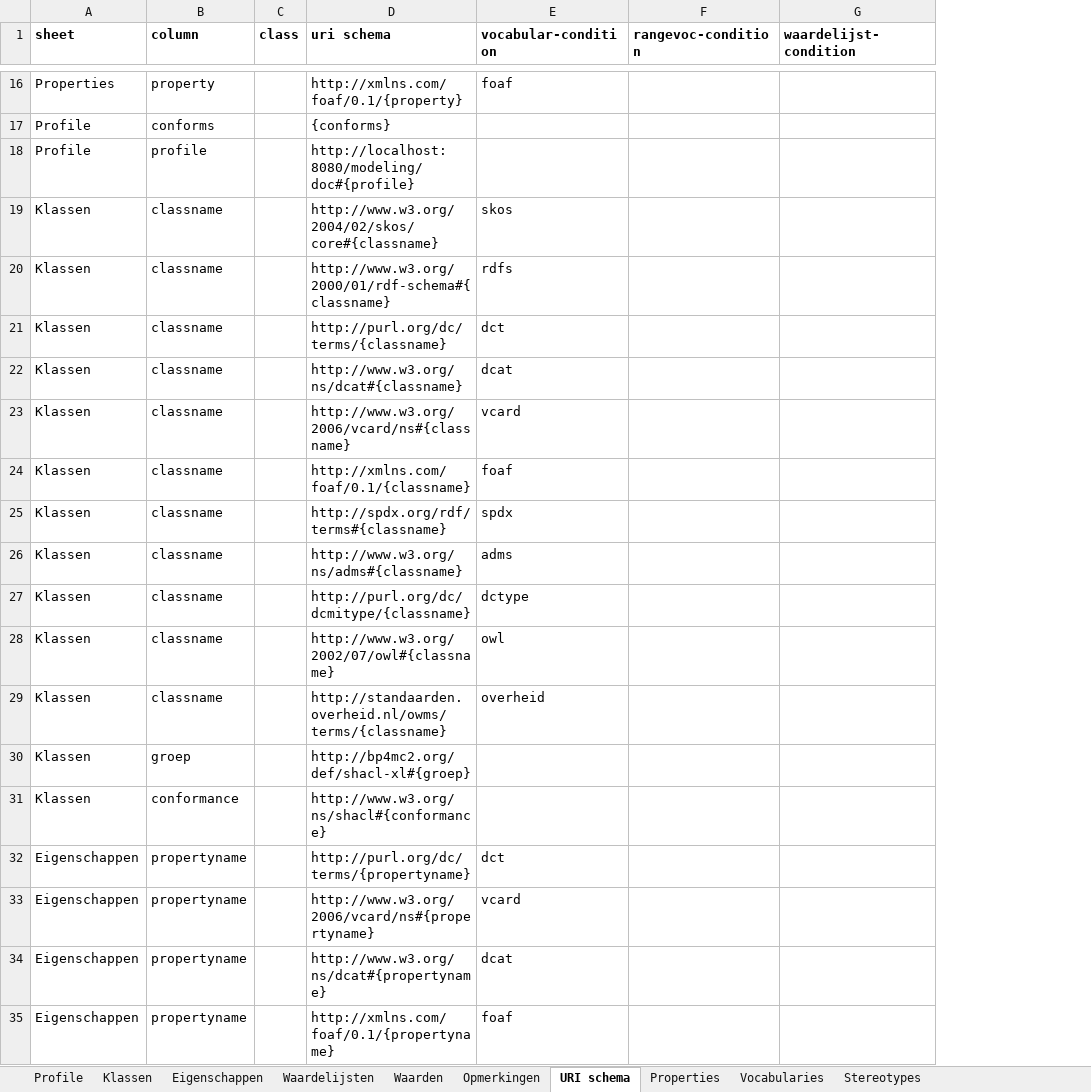
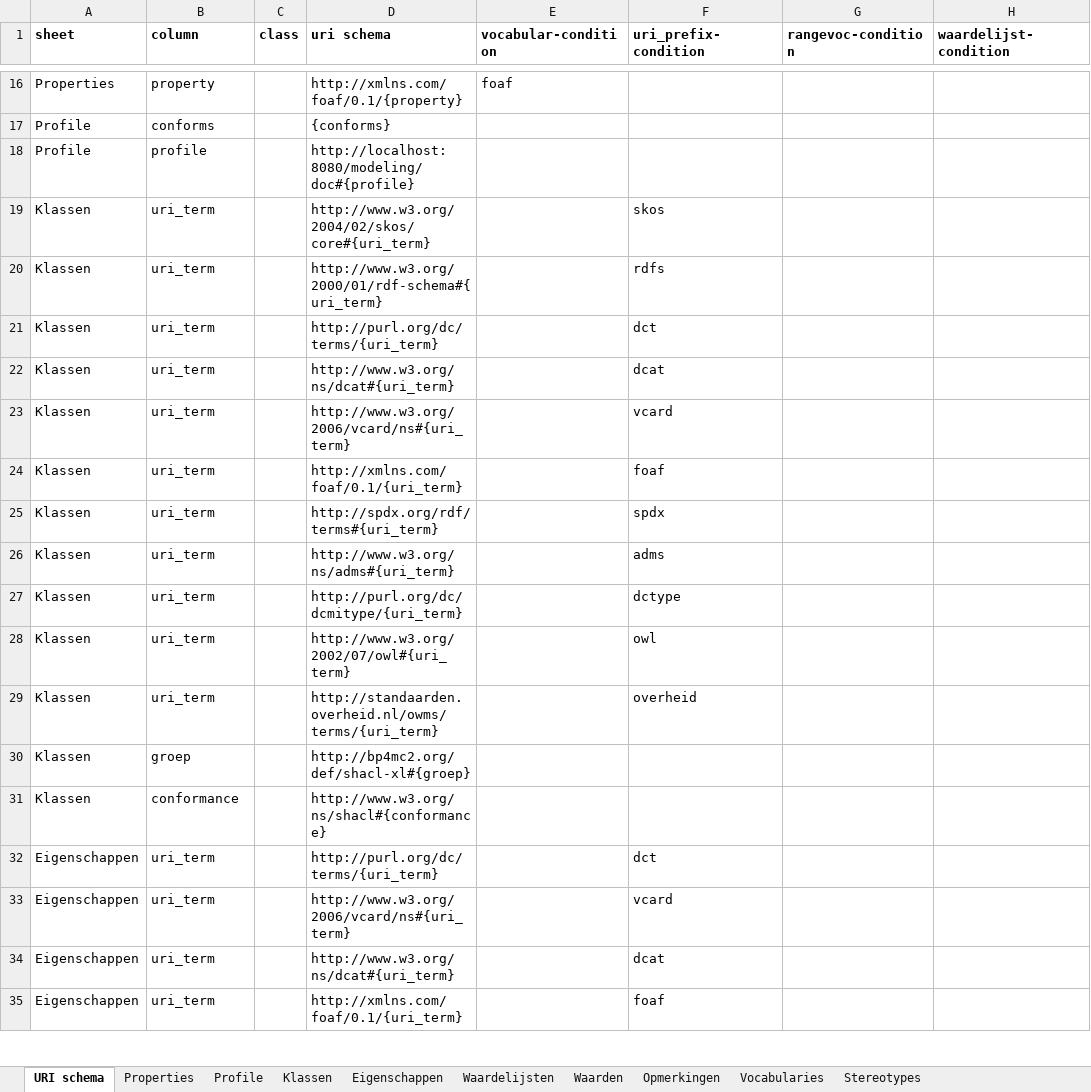
Before and after one commit to dataoverheid/DCAT-AP-NL, an Excel workbook: DCAT-AP-NL-Profile.xlsx, sheet URI schema, drawn as a sheet; only a part is shown, gaps mark what is left out; values as stored, in another font and other column widths than the file's, no borders; the diff covers the shown part only; the diff names each change by its address in the sheet, - before the commit and + after, or states it on an @@ line.

Commit message:
Structuur update

```diff
--- a/DCAT-AP-NL-Profile.xlsx (sheet URI schema)
+++ b/DCAT-AP-NL-Profile.xlsx (sheet URI schema)
@@ sheet tab order changed: URI schema | Properties | Profile | Klassen | Eigenschappen | Waardelijsten | Waarden | Opmerkingen | Vocabularies | Stereotypes @@
+column F (uri_prefix-condition), rows 19-35: skos | rdfs | dct | dcat | vcard | foaf | spdx | adms | dctype | owl | overheid |  |  | dct | vcard | dcat | foaf
-B19:B29 (column): classname
+B19:B29 (column): uri_term
-D19 (uri schema): http://www.w3.org/2004/02/skos/core#{classname}
+D19 (uri schema): http://www.w3.org/2004/02/skos/core#{uri_term}
-E19 (vocabular-condition): skos
+E19 (vocabular-condition): (empty)
-D20 (uri schema): http://www.w3.org/2000/01/rdf-schema#{classname}
+D20 (uri schema): http://www.w3.org/2000/01/rdf-schema#{uri_term}
-E20 (vocabular-condition): rdfs
+E20 (vocabular-condition): (empty)
-D21 (uri schema): http://purl.org/dc/terms/{classname}
+D21 (uri schema): http://purl.org/dc/terms/{uri_term}
-E21 (vocabular-condition): dct
+E21 (vocabular-condition): (empty)
-D22 (uri schema): http://www.w3.org/ns/dcat#{classname}
+D22 (uri schema): http://www.w3.org/ns/dcat#{uri_term}
-E22 (vocabular-condition): dcat
+E22 (vocabular-condition): (empty)
-D23 (uri schema): http://www.w3.org/2006/vcard/ns#{classname}
+D23 (uri schema): http://www.w3.org/2006/vcard/ns#{uri_term}
-E23 (vocabular-condition): vcard
+E23 (vocabular-condition): (empty)
-D24 (uri schema): http://xmlns.com/foaf/0.1/{classname}
+D24 (uri schema): http://xmlns.com/foaf/0.1/{uri_term}
-E24 (vocabular-condition): foaf
+E24 (vocabular-condition): (empty)
-D25 (uri schema): http://spdx.org/rdf/terms#{classname}
+D25 (uri schema): http://spdx.org/rdf/terms#{uri_term}
-E25 (vocabular-condition): spdx
+E25 (vocabular-condition): (empty)
-D26 (uri schema): http://www.w3.org/ns/adms#{classname}
+D26 (uri schema): http://www.w3.org/ns/adms#{uri_term}
-E26 (vocabular-condition): adms
+E26 (vocabular-condition): (empty)
-D27 (uri schema): http://purl.org/dc/dcmitype/{classname}
+D27 (uri schema): http://purl.org/dc/dcmitype/{uri_term}
-E27 (vocabular-condition): dctype
+E27 (vocabular-condition): (empty)
-D28 (uri schema): http://www.w3.org/2002/07/owl#{classname}
+D28 (uri schema): http://www.w3.org/2002/07/owl#{uri_term}
-E28 (vocabular-condition): owl
+E28 (vocabular-condition): (empty)
-D29 (uri schema): http://standaarden.overheid.nl/owms/terms/{classname}
+D29 (uri schema): http://standaarden.overheid.nl/owms/terms/{uri_term}
-E29 (vocabular-condition): overheid
+E29 (vocabular-condition): (empty)
-B32:B35 (column): propertyname
+B32:B35 (column): uri_term
-D32 (uri schema): http://purl.org/dc/terms/{propertyname}
+D32 (uri schema): http://purl.org/dc/terms/{uri_term}
-E32 (vocabular-condition): dct
+E32 (vocabular-condition): (empty)
-D33 (uri schema): http://www.w3.org/2006/vcard/ns#{propertyname}
+D33 (uri schema): http://www.w3.org/2006/vcard/ns#{uri_term}
-E33 (vocabular-condition): vcard
+E33 (vocabular-condition): (empty)
-D34 (uri schema): http://www.w3.org/ns/dcat#{propertyname}
+D34 (uri schema): http://www.w3.org/ns/dcat#{uri_term}
-E34 (vocabular-condition): dcat
+E34 (vocabular-condition): (empty)
-D35 (uri schema): http://xmlns.com/foaf/0.1/{propertyname}
+D35 (uri schema): http://xmlns.com/foaf/0.1/{uri_term}
-E35 (vocabular-condition): foaf
+E35 (vocabular-condition): (empty)
```
Also changed, not shown: 22 edited cells elsewhere in this sheet, sheet Properties, sheet Klassen, sheet Eigenschappen, sheet Waardelijsten.
